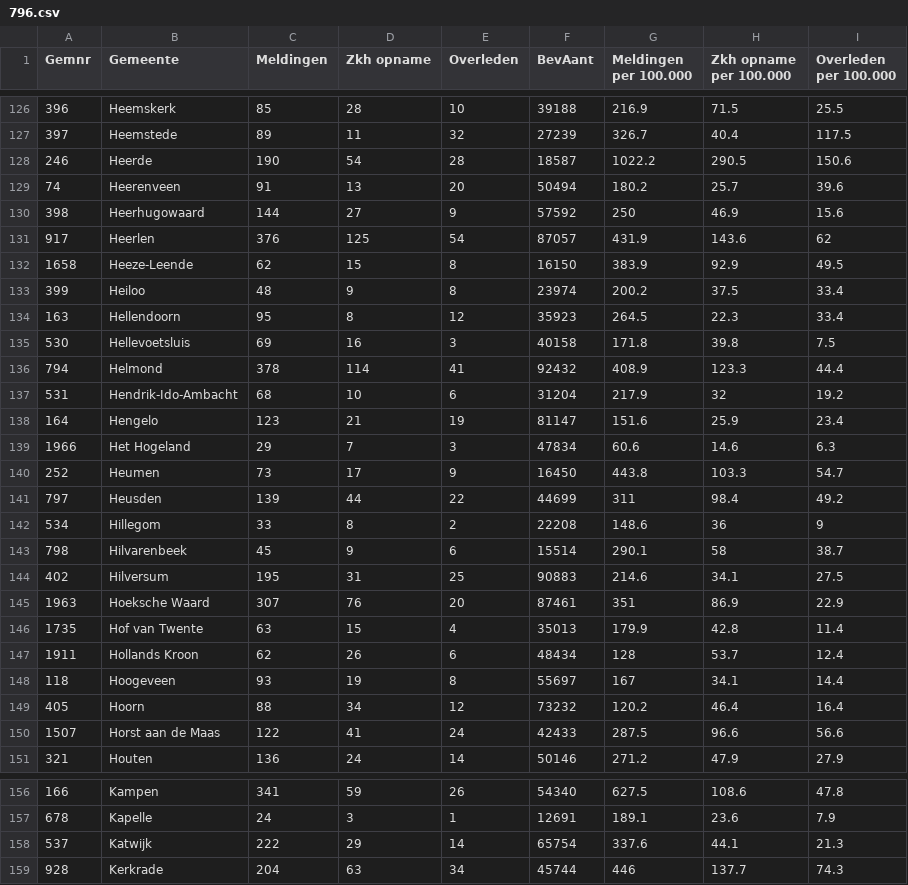
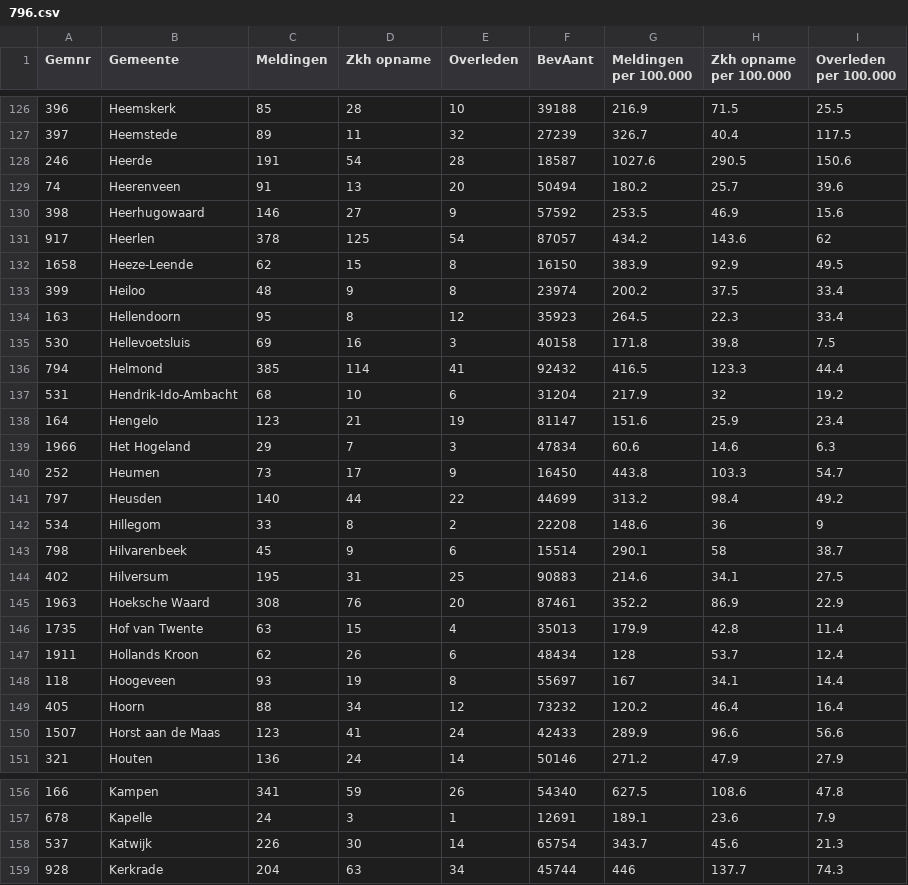
Before and after one commit to japhir/CoronaWatchNL, a CSV file: raw_data/796.csv, drawn as a sheet; only a part is shown, gaps mark what is left out; the diff covers the shown part only.

```diff
--- a/raw_data/796.csv
+++ b/raw_data/796.csv
@@ -127,6 +127,6 @@ Gemnr;Gemeente;Meldingen;Zkh opname;Overleden;BevAant;Meldingen per 100.000;Zkh
 397;Heemstede;89;11;32;27239;326.7;40.4;117.5
-246;Heerde;190;54;28;18587;1022.2;290.5;150.6
+246;Heerde;191;54;28;18587;1027.6;290.5;150.6
 74;Heerenveen;91;13;20;50494;180.2;25.7;39.6
-398;Heerhugowaard;144;27;9;57592;250;46.9;15.6
-917;Heerlen;376;125;54;87057;431.9;143.6;62
+398;Heerhugowaard;146;27;9;57592;253.5;46.9;15.6
+917;Heerlen;378;125;54;87057;434.2;143.6;62
 1658;Heeze-Leende;62;15;8;16150;383.9;92.9;49.5
@@ -135,3 +135,3 @@ Gemnr;Gemeente;Meldingen;Zkh opname;Overleden;BevAant;Meldingen per 100.000;Zkh
 530;Hellevoetsluis;69;16;3;40158;171.8;39.8;7.5
-794;Helmond;378;114;41;92432;408.9;123.3;44.4
+794;Helmond;385;114;41;92432;416.5;123.3;44.4
 531;Hendrik-Ido-Ambacht;68;10;6;31204;217.9;32;19.2
@@ -140,3 +140,3 @@ Gemnr;Gemeente;Meldingen;Zkh opname;Overleden;BevAant;Meldingen per 100.000;Zkh
 252;Heumen;73;17;9;16450;443.8;103.3;54.7
-797;Heusden;139;44;22;44699;311;98.4;49.2
+797;Heusden;140;44;22;44699;313.2;98.4;49.2
 534;Hillegom;33;8;2;22208;148.6;36;9
@@ -144,3 +144,3 @@ Gemnr;Gemeente;Meldingen;Zkh opname;Overleden;BevAant;Meldingen per 100.000;Zkh
 402;Hilversum;195;31;25;90883;214.6;34.1;27.5
-1963;Hoeksche Waard;307;76;20;87461;351;86.9;22.9
+1963;Hoeksche Waard;308;76;20;87461;352.2;86.9;22.9
 1735;Hof van Twente;63;15;4;35013;179.9;42.8;11.4
@@ -149,3 +149,3 @@ Gemnr;Gemeente;Meldingen;Zkh opname;Overleden;BevAant;Meldingen per 100.000;Zkh
 405;Hoorn;88;34;12;73232;120.2;46.4;16.4
-1507;Horst aan de Maas;122;41;24;42433;287.5;96.6;56.6
+1507;Horst aan de Maas;123;41;24;42433;289.9;96.6;56.6
 321;Houten;136;24;14;50146;271.2;47.9;27.9
@@ -157,3 +157,3 @@ Gemnr;Gemeente;Meldingen;Zkh opname;Overleden;BevAant;Meldingen per 100.000;Zkh
 678;Kapelle;24;3;1;12691;189.1;23.6;7.9
-537;Katwijk;222;29;14;65754;337.6;44.1;21.3
+537;Katwijk;226;30;14;65754;343.7;45.6;21.3
 928;Kerkrade;204;63;34;45744;446;137.7;74.3
```
Also changed, not shown: 140 edited cells elsewhere in this file.
